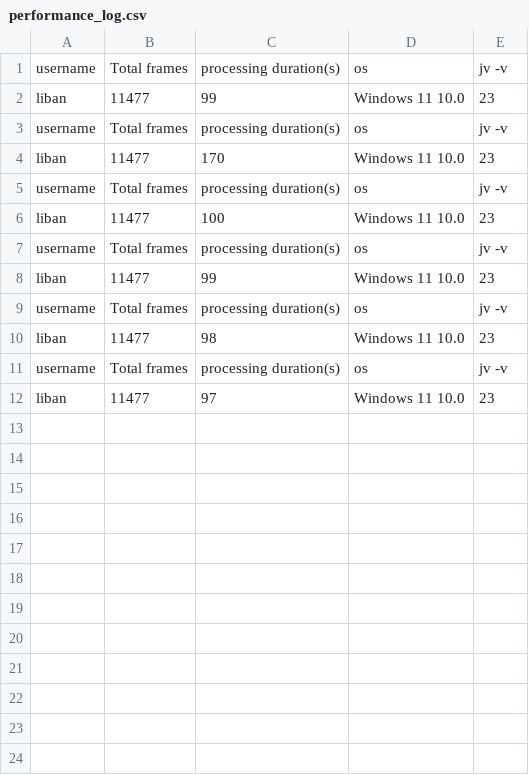
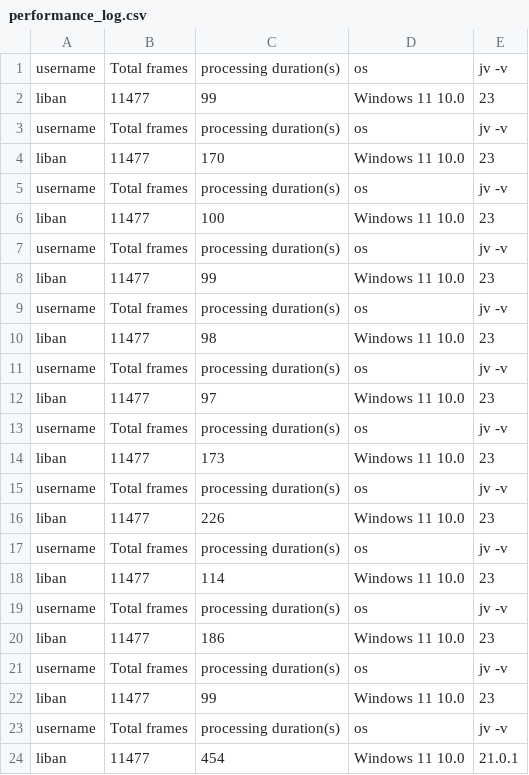
Before and after one commit to brittLiban/centroid-finder, a CSV file: performance_log.csv, drawn as a sheet; the diff names each change by its address in the sheet, - before the commit and + after, or states it on an @@ line.

Commit message:
Pushing more performance Data

```diff
--- a/performance_log.csv
+++ b/performance_log.csv
+row 13: username | Total frames | processing duration(s) | os | jv -v
+row 14: liban | 11477 | 173 | Windows 11 10.0 | 23
+row 15: username | Total frames | processing duration(s) | os | jv -v
+row 16: liban | 11477 | 226 | Windows 11 10.0 | 23
+row 17: username | Total frames | processing duration(s) | os | jv -v
+row 18: liban | 11477 | 114 | Windows 11 10.0 | 23
+row 19: username | Total frames | processing duration(s) | os | jv -v
+row 20: liban | 11477 | 186 | Windows 11 10.0 | 23
+row 21: username | Total frames | processing duration(s) | os | jv -v
+row 22: liban | 11477 | 99 | Windows 11 10.0 | 23
+row 23: username | Total frames | processing duration(s) | os | jv -v
+row 24: liban | 11477 | 454 | Windows 11 10.0 | 21.0.1
```
